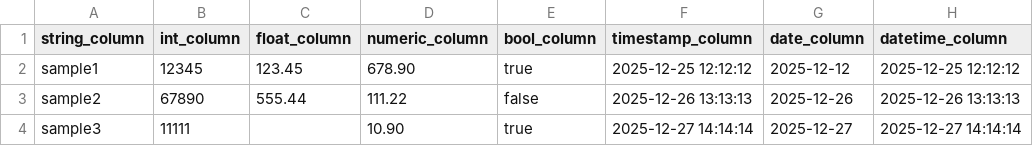
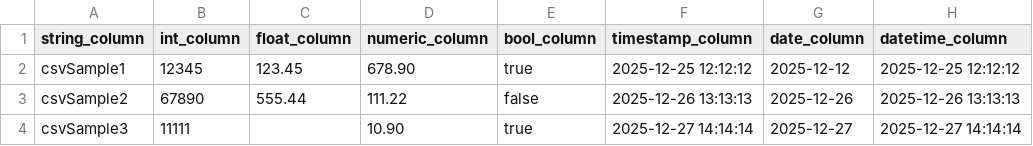
Before and after one commit to Something-Test-Related/behave-gcp-test-automation, a CSV file: data/fixed/sample_load.csv, drawn as a sheet; only a part is shown; the diff names each change by its address in the sheet, - before the commit and + after, or states it on an @@ line.

Commit message:
Added routine step and more data verification checks

```diff
--- a/data/fixed/sample_load.csv
+++ b/data/fixed/sample_load.csv
-A2 (string_column): sample1
+A2 (string_column): csvSample1
-A3 (string_column): sample2
+A3 (string_column): csvSample2
-A4 (string_column): sample3
+A4 (string_column): csvSample3
```
Also changed, not shown: 3 other files.
